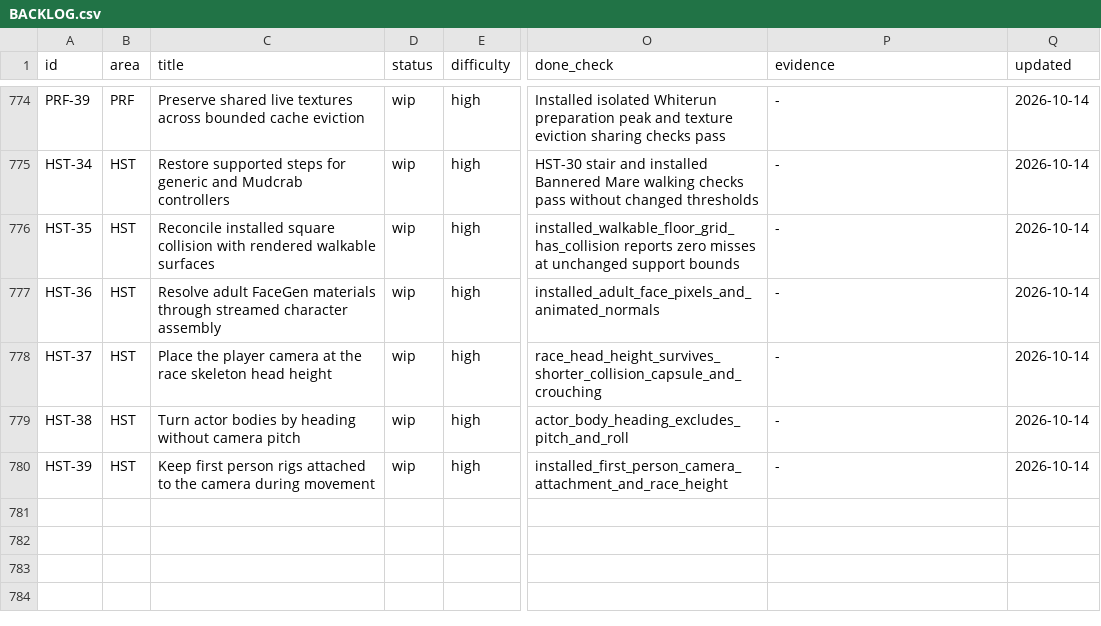
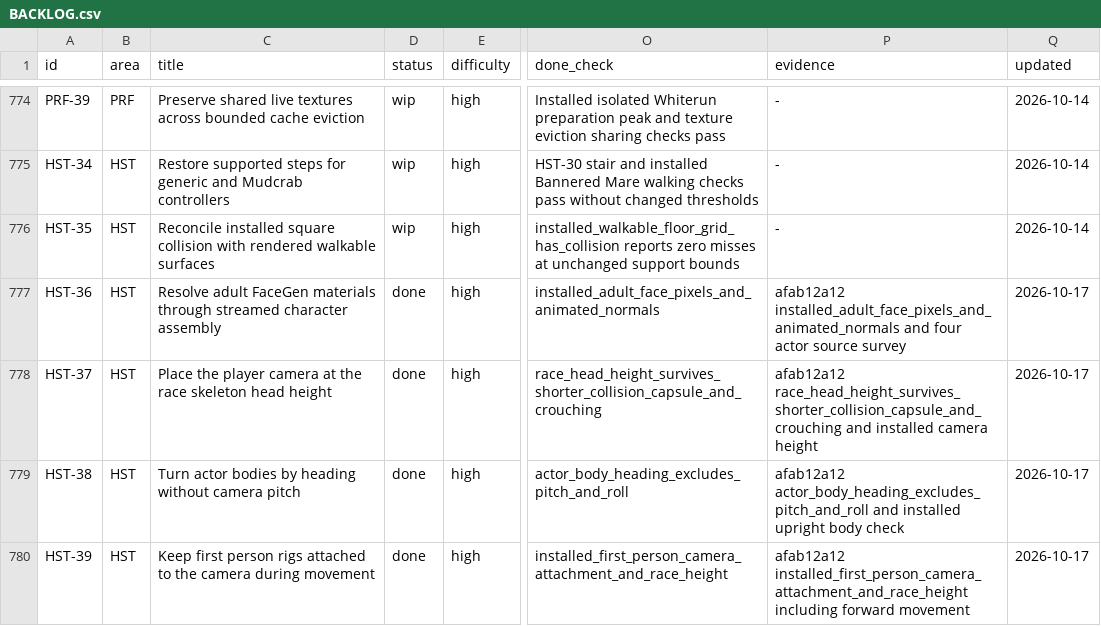
Before and after one commit to earthbone/earthbone-engine, a CSV file: BACKLOG.csv, drawn as a sheet; only a part is shown, gaps mark what is left out; the diff names each change by its address in the sheet, - before the commit and + after, or states it on an @@ line.

Commit message:
Include actor view regression fixtures and completion evidence

```diff
--- a/BACKLOG.csv
+++ b/BACKLOG.csv
-D777:D780 (status): wip
+D777:D780 (status): done
-P777 (evidence): -
+P777 (evidence): afab12a12 installed_adult_face_pixels_and_animated_normals and four actor source survey
-Q777:Q780 (updated): 2026-10-14
+Q777:Q780 (updated): 2026-10-17
-P778 (evidence): -
+P778 (evidence): afab12a12 race_head_height_survives_shorter_collision_capsule_and_crouching and installed camera height
-P779 (evidence): -
+P779 (evidence): afab12a12 actor_body_heading_excludes_pitch_and_roll and installed upright body check
-P780 (evidence): -
+P780 (evidence): afab12a12 installed_first_person_camera_attachment_and_race_height including forward movement
```
Also changed, not shown: 5 other files.
